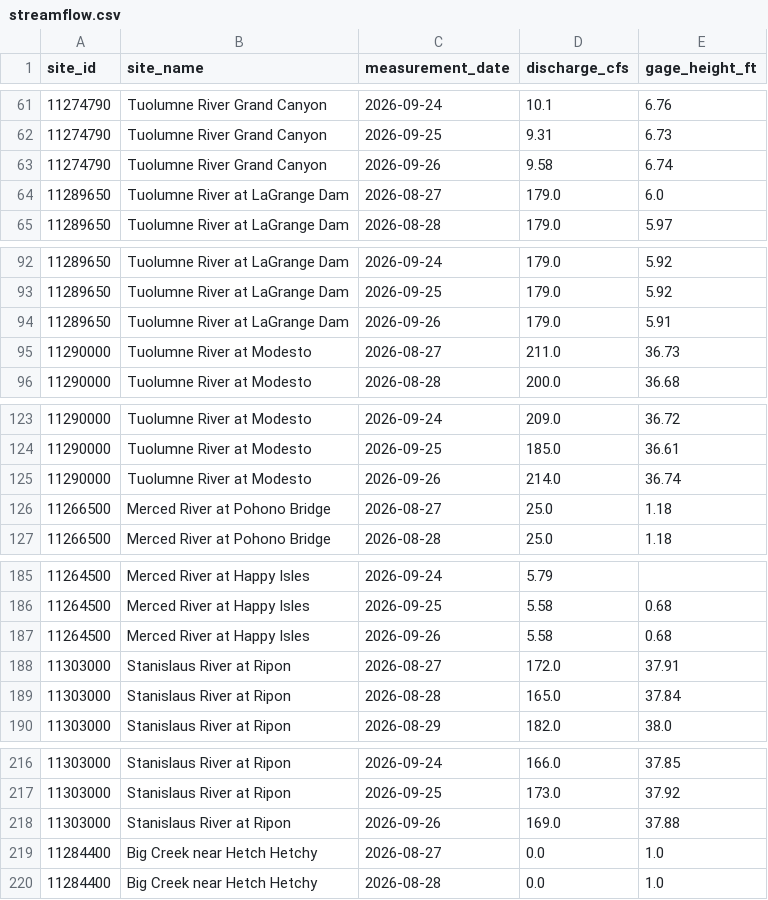
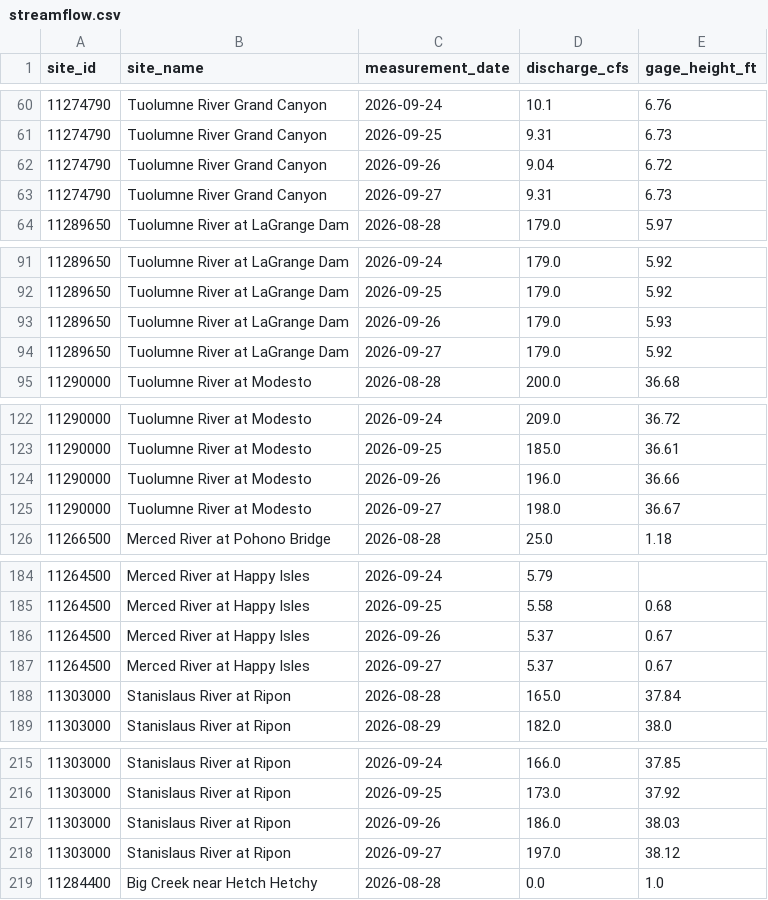
Before and after one commit to bdgroves/sierra-flow-cobol, a CSV file: streamflow.csv, drawn as a sheet; only a part is shown, gaps mark what is left out; the diff covers the shown part only.

```diff
--- a/streamflow.csv
+++ b/streamflow.csv
@@ -62,4 +61,4 @@ site_id,site_name,measurement_date,discharge_cfs,gage_height_ft
 11274790,Tuolumne River Grand Canyon,2026-09-25,9.31,6.73
-11274790,Tuolumne River Grand Canyon,2026-09-26,9.58,6.74
-11289650,Tuolumne River at LaGrange Dam,2026-08-27,179.0,6.0
+11274790,Tuolumne River Grand Canyon,2026-09-26,9.04,6.72
+11274790,Tuolumne River Grand Canyon,2026-09-27,9.31,6.73
 11289650,Tuolumne River at LaGrange Dam,2026-08-28,179.0,5.97
@@ -93,4 +92,4 @@ site_id,site_name,measurement_date,discharge_cfs,gage_height_ft
 11289650,Tuolumne River at LaGrange Dam,2026-09-25,179.0,5.92
-11289650,Tuolumne River at LaGrange Dam,2026-09-26,179.0,5.91
-11290000,Tuolumne River at Modesto,2026-08-27,211.0,36.73
+11289650,Tuolumne River at LaGrange Dam,2026-09-26,179.0,5.93
+11289650,Tuolumne River at LaGrange Dam,2026-09-27,179.0,5.92
 11290000,Tuolumne River at Modesto,2026-08-28,200.0,36.68
@@ -124,4 +123,4 @@ site_id,site_name,measurement_date,discharge_cfs,gage_height_ft
 11290000,Tuolumne River at Modesto,2026-09-25,185.0,36.61
-11290000,Tuolumne River at Modesto,2026-09-26,214.0,36.74
-11266500,Merced River at Pohono Bridge,2026-08-27,25.0,1.18
+11290000,Tuolumne River at Modesto,2026-09-26,196.0,36.66
+11290000,Tuolumne River at Modesto,2026-09-27,198.0,36.67
 11266500,Merced River at Pohono Bridge,2026-08-28,25.0,1.18
@@ -186,4 +185,4 @@ site_id,site_name,measurement_date,discharge_cfs,gage_height_ft
 11264500,Merced River at Happy Isles,2026-09-25,5.58,0.68
-11264500,Merced River at Happy Isles,2026-09-26,5.58,0.68
-11303000,Stanislaus River at Ripon,2026-08-27,172.0,37.91
+11264500,Merced River at Happy Isles,2026-09-26,5.37,0.67
+11264500,Merced River at Happy Isles,2026-09-27,5.37,0.67
 11303000,Stanislaus River at Ripon,2026-08-28,165.0,37.84
@@ -217,4 +216,4 @@ site_id,site_name,measurement_date,discharge_cfs,gage_height_ft
 11303000,Stanislaus River at Ripon,2026-09-25,173.0,37.92
-11303000,Stanislaus River at Ripon,2026-09-26,169.0,37.88
-11284400,Big Creek near Hetch Hetchy,2026-08-27,0.0,1.0
+11303000,Stanislaus River at Ripon,2026-09-26,186.0,38.03
+11303000,Stanislaus River at Ripon,2026-09-27,197.0,38.12
 11284400,Big Creek near Hetch Hetchy,2026-08-28,0.0,1.0
```
Also changed, not shown: 3 added rows and 3 removed rows elsewhere in this file, 1 other file.
